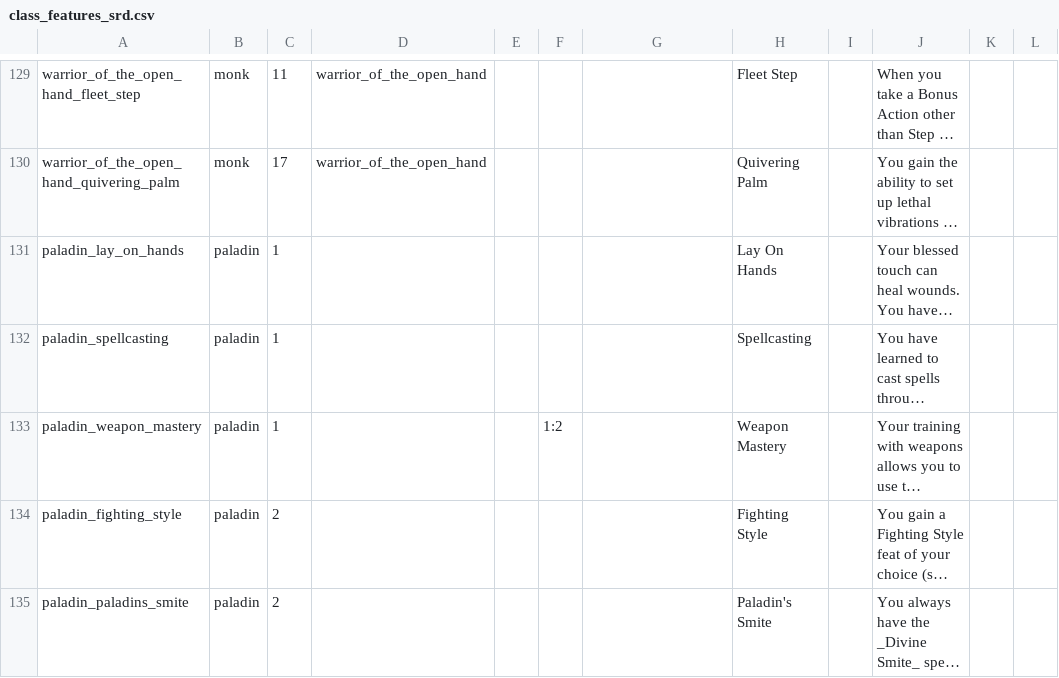
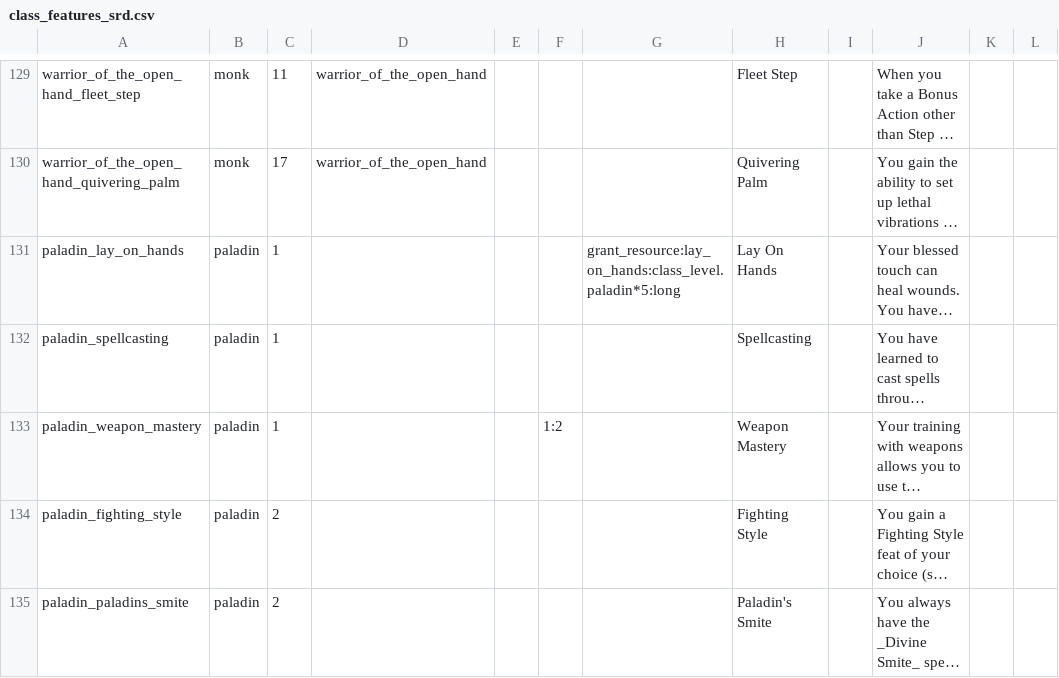
Before and after one commit to FernDragonborn/charnik-content-srd, a CSV file: srd-2024/class_features_srd.csv, drawn as a sheet; only a part is shown, gaps mark what is left out; long unchanged cells end in …; the diff covers the shown part only; the diff names each change by its address in the sheet, - before the commit and + after, or states it on an @@ line.

```diff
--- a/srd-2024/class_features_srd.csv
+++ b/srd-2024/class_features_srd.csv
-G131: (empty)
+G131: grant_resource:lay_on_hands:class_level.paladin*5:long
```
Also changed, not shown: 7 edited cells elsewhere in this file, srd-2014/class_features_srd.csv, srd-2014/resources_srd.csv, 2 other files.
